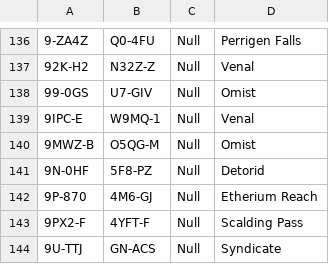
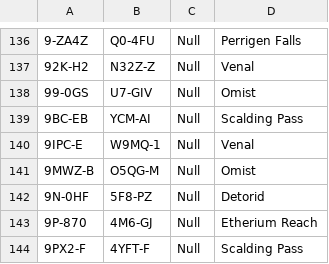
Before and after one commit to Slazanger/SMT, a CSV file: EVEData/data/JoveSystems.csv, drawn as a sheet; only a part is shown, gaps mark what is left out; the shorter side is filled out with more unchanged rows; the diff names each change by its address in the sheet, - before the commit and + after, or states it on an @@ line.

Commit message:
Update JoveSystems.csv
+ Scalding pass JO, sys 9BC-EB, const YCM-AI

```diff
--- a/EVEData/data/JoveSystems.csv
+++ b/EVEData/data/JoveSystems.csv
+row 139: 9BC-EB | YCM-AI | Null | Scalding Pass
```
